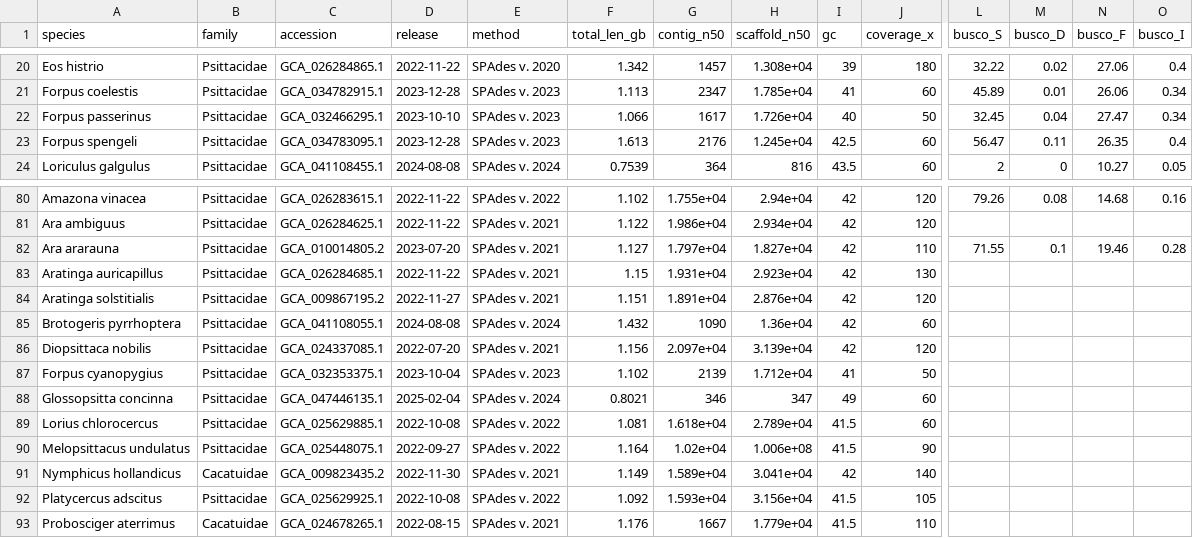
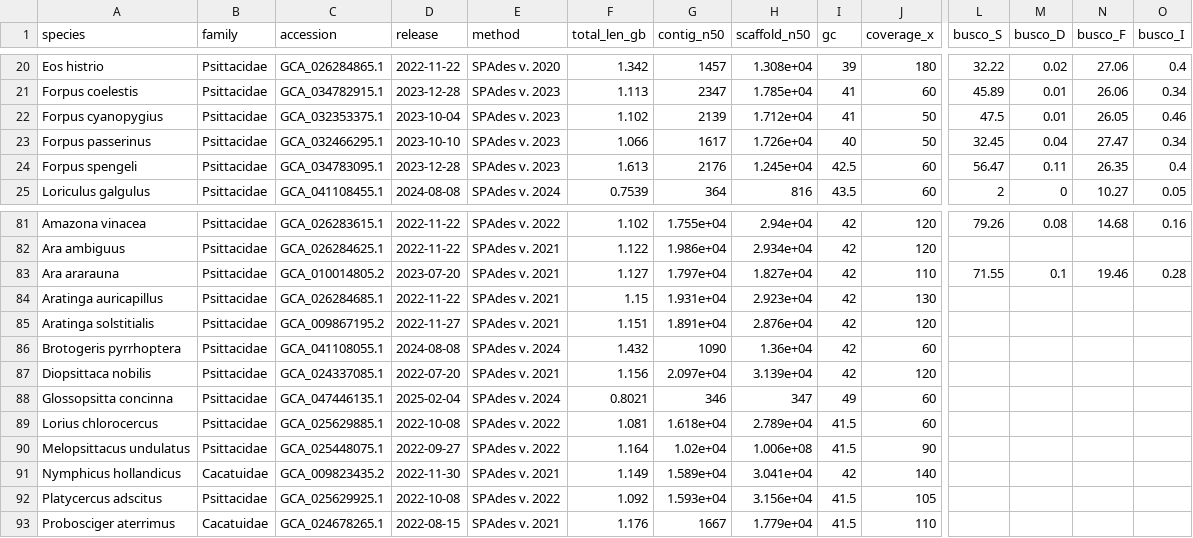
Before and after one commit to redkk123/Parrots, a TSV file: results/phase1_audit/audit_table.tsv, drawn as a sheet; only a part is shown, gaps mark what is left out; removed rows and columns are numbered as before the commit, all else as after; rows hold the shown columns only; the diff names each change by its address in the sheet, - before the commit and + after, or states it on an @@ line.

```diff
--- a/results/phase1_audit/audit_table.tsv
+++ b/results/phase1_audit/audit_table.tsv
+row 22: Forpus cyanopygius | Psittacidae | GCA_032353375.1 | 2023-10-04 | SPAdes v. 2023 | 1.102 | 2139 | 1.712e+04 | 41 | 50 | 47.5 | 0.01 | 26.05 | 0.46
-row 87: Forpus cyanopygius | Psittacidae | GCA_032353375.1 | 2023-10-04 | SPAdes v. 2023 | 1.102 | 2139 | 1.712e+04 | 41 | 50
```
Also changed, not shown: 4 other files.
